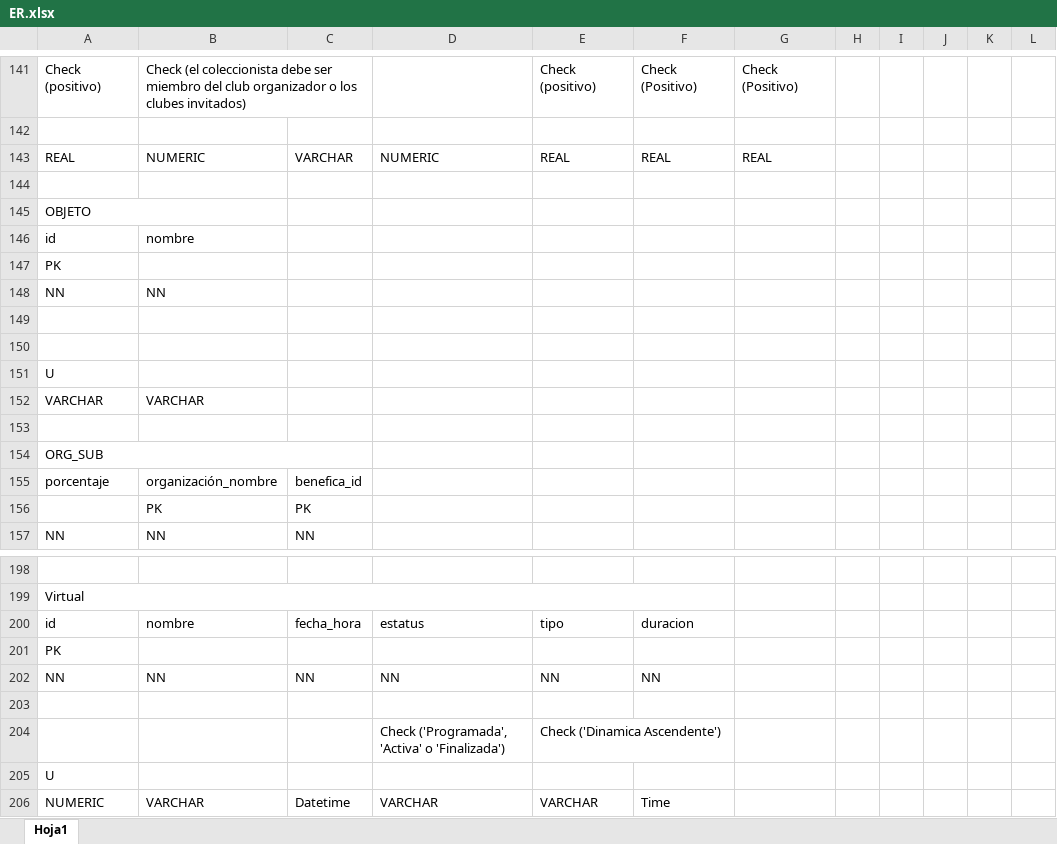
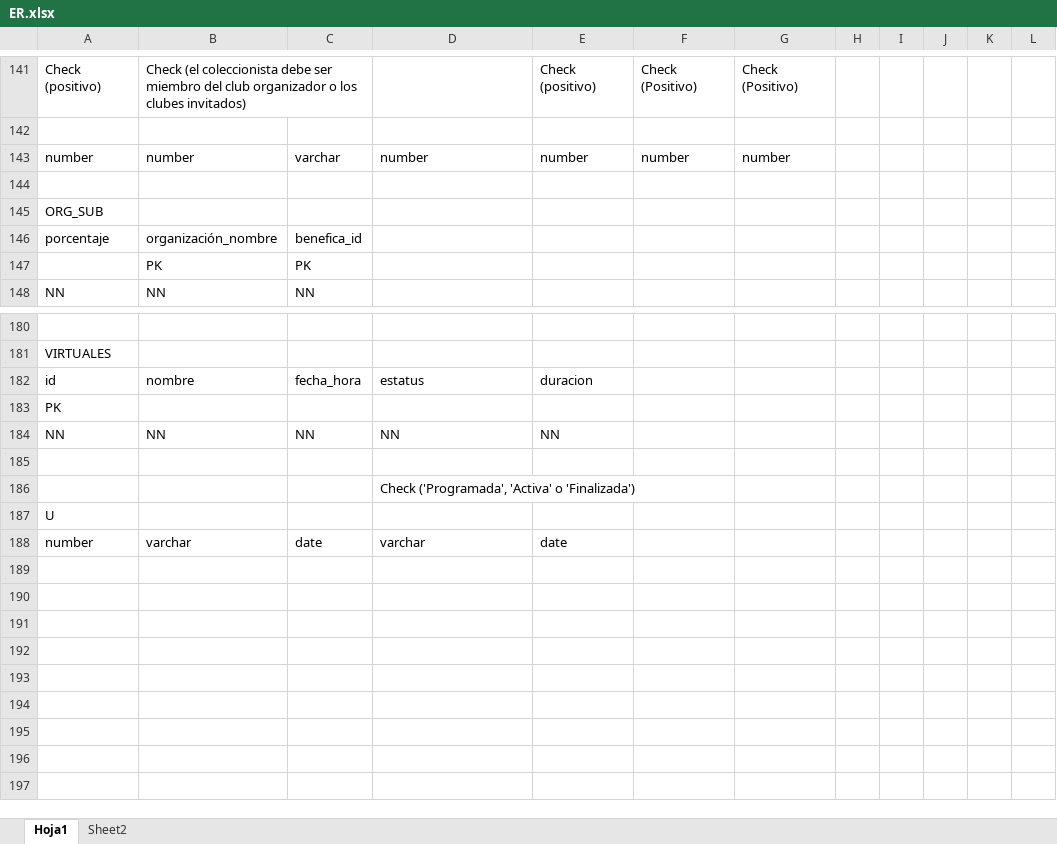
Before and after one commit to abadillo/bases-uno, an Excel workbook: docs/diagramas/ER.xlsx, sheet Hoja1, drawn as a sheet; only a part is shown, gaps mark what is left out; values as stored, in another font and other column widths than the file's, no cell formats; removed rows and columns are numbered as before the commit, all else as after; the diff covers the shown part only; the diff names each change by its address in the sheet, - before the commit and + after, or states it on an @@ line.

```diff
--- a/docs/diagramas/ER.xlsx (sheet Hoja1)
+++ b/docs/diagramas/ER.xlsx (sheet Hoja1)
+sheet tab: Sheet2
-row 143: REAL | NUMERIC | VARCHAR | NUMERIC | REAL | REAL | REAL
-row 143: (empty)
+row 143: number | number | varchar | number | number | number | number
-row 145: OBJETO
@@ row 146 moved to row 2: id @@
@@ row 147 moved to row 57: PK @@
-row 148: NN | NN
-row 149: (empty)
-row 150: (empty)
@@ row 151 moved to row 61: U @@
-row 152: VARCHAR | VARCHAR
-A154:C154 merged
-A181: Virtual
+A181: VIRTUALES
-A199:F199 merged
-E182: tipo
+E182: duracion
-F182: duracion
+F182: (empty)
-F184: NN
+F184: (empty)
-E186: Check ('Dinamica Ascendente')
+E186: (empty)
-row 206: NUMERIC | VARCHAR | Datetime | VARCHAR | VARCHAR | Time
+row 188: number | varchar | date | varchar | date
```
Also changed, not shown: 32 added rows, 44 removed rows, 2 moved rows, 19 edited cells and merged cells elsewhere in this sheet, cell formats, 2 other files.
